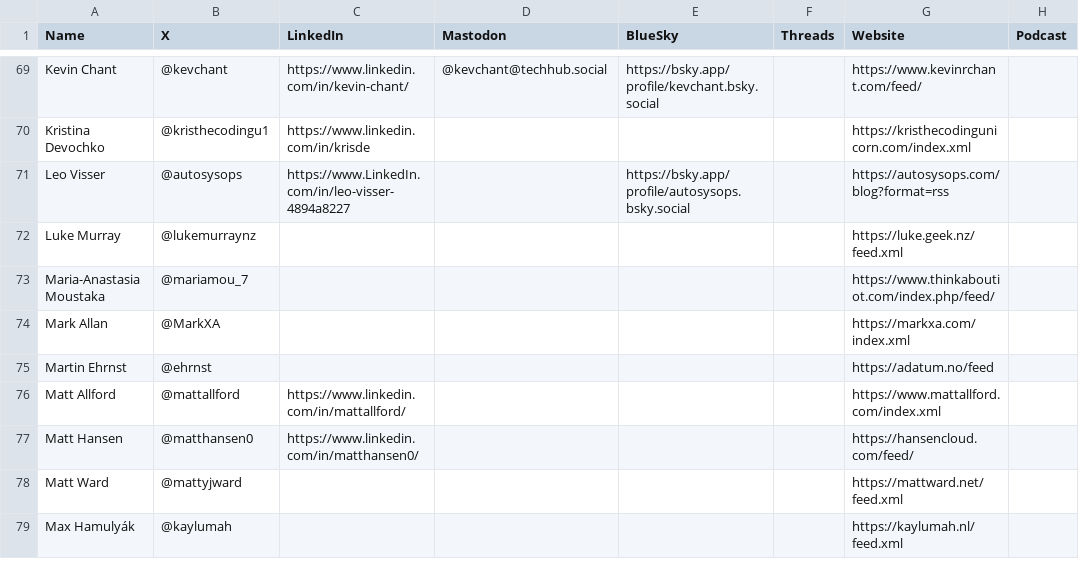
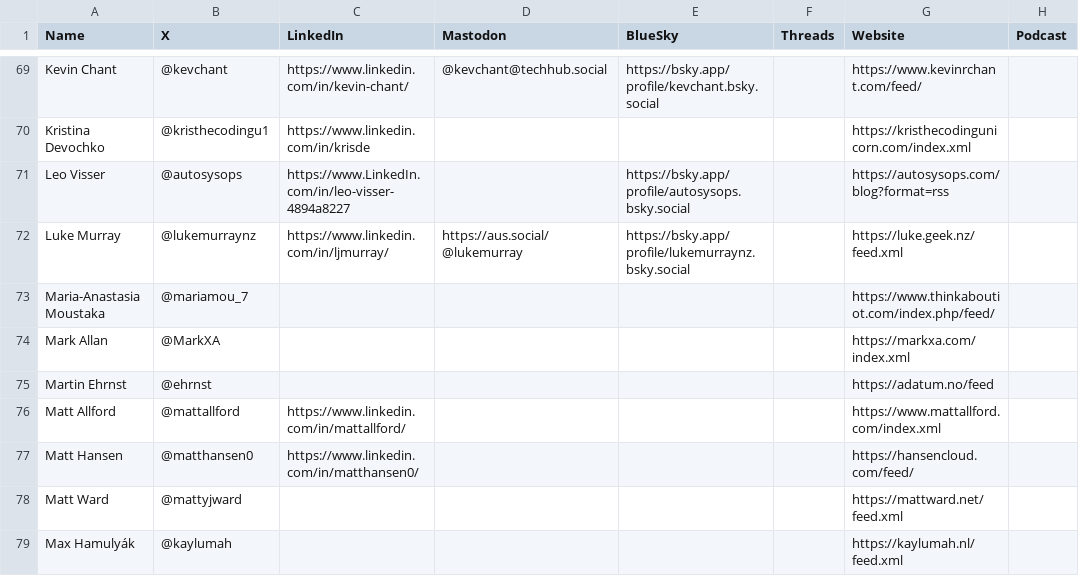
Before and after one commit to CloudDevDan/TheCloudPirate-Feeds, a CSV file: all-feeds.csv, drawn as a sheet; only a part is shown, gaps mark what is left out; the diff names each change by its address in the sheet, - before the commit and + after, or states it on an @@ line.

Commit message:
Update all-feeds.csv - Add Luke Murray social media info
Update all-feeds.csv - Add Luke Murray social media info

```diff
--- a/all-feeds.csv
+++ b/all-feeds.csv
-C72 (LinkedIn): (empty)
+C72 (LinkedIn): https://www.linkedin.com/in/ljmurray/
-D72 (Mastodon): (empty)
+D72 (Mastodon): https://aus.social/@lukemurray
-E72 (BlueSky): (empty)
+E72 (BlueSky): https://bsky.app/profile/lukemurraynz.bsky.social
```
